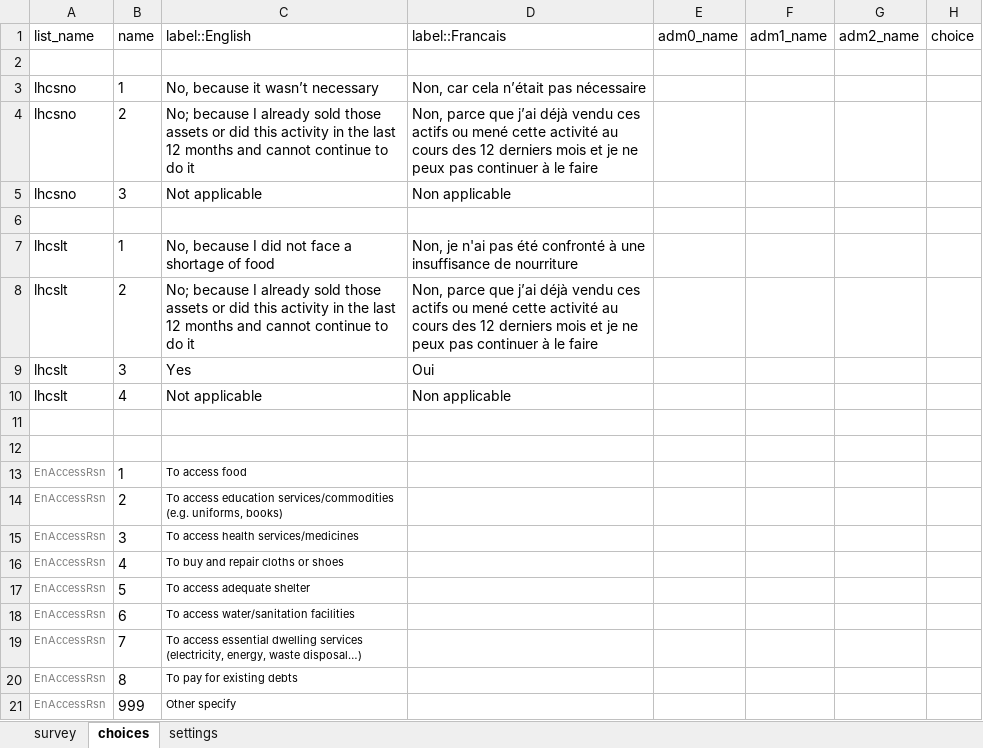
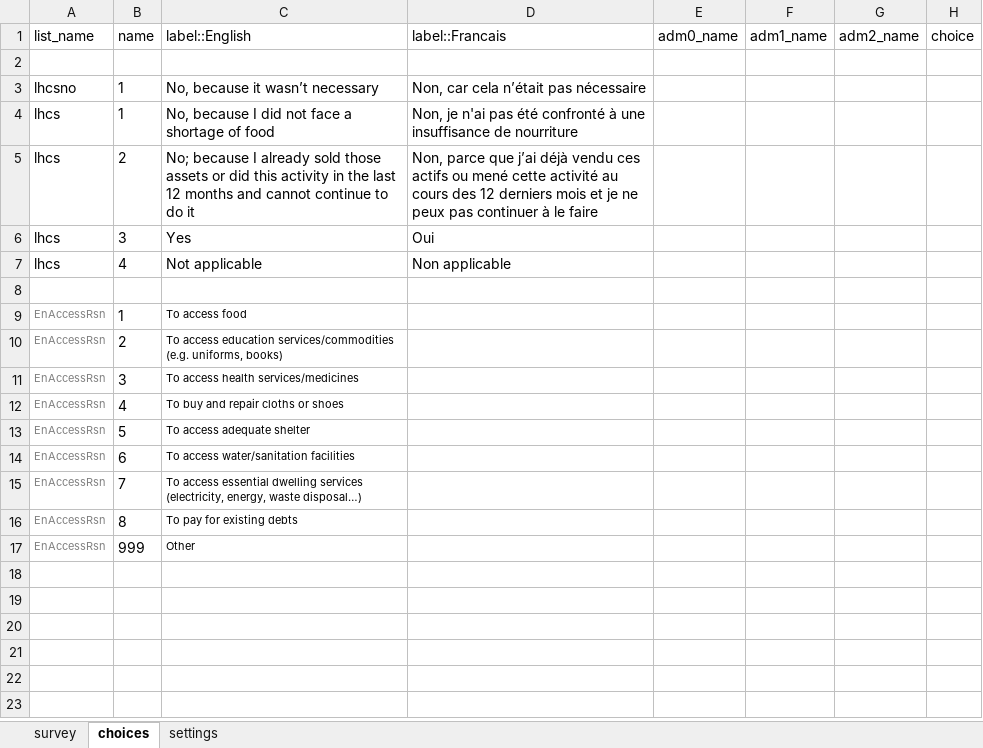
Before and after one commit to WFP-VAM/RBD_FS_CH_guide_EN, an Excel workbook: questionnaires/RBDstandardized_questionnaireLHCSI_ENA.xlsx, sheet choices, drawn as a sheet; values as stored, in another font and other column widths than the file's, no borders; conditional formats not drawn; removed rows and columns are numbered as before the commit, all else as after; the diff names each change by its address in the sheet, - before the commit and + after, or states it on an @@ line.

```diff
--- a/questionnaires/RBDstandardized_questionnaireLHCSI_ENA.xlsx (sheet choices)
+++ b/questionnaires/RBDstandardized_questionnaireLHCSI_ENA.xlsx (sheet choices)
-row 4: lhcsno | 2 | No; because I already sold those assets or did this activity in the last 12 months and cannot continue to do it | Non, parce que j’ai déjà vendu ces actifs ou mené cette activité au cours des 12 derniers mois et je ne peux pas continuer à le faire
-row 5: lhcsno | 3 | Not applicable | Non applicable
-row 6: (empty)
-A4:A7 (list_name): lhcslt
+A4:A7 (list_name): lhcs
-row 11: (empty)
-C17 (label::English): Other specify
+C17 (label::English): Other
```
Also changed, not shown: sheet survey, hidden cells, 10 other files.
